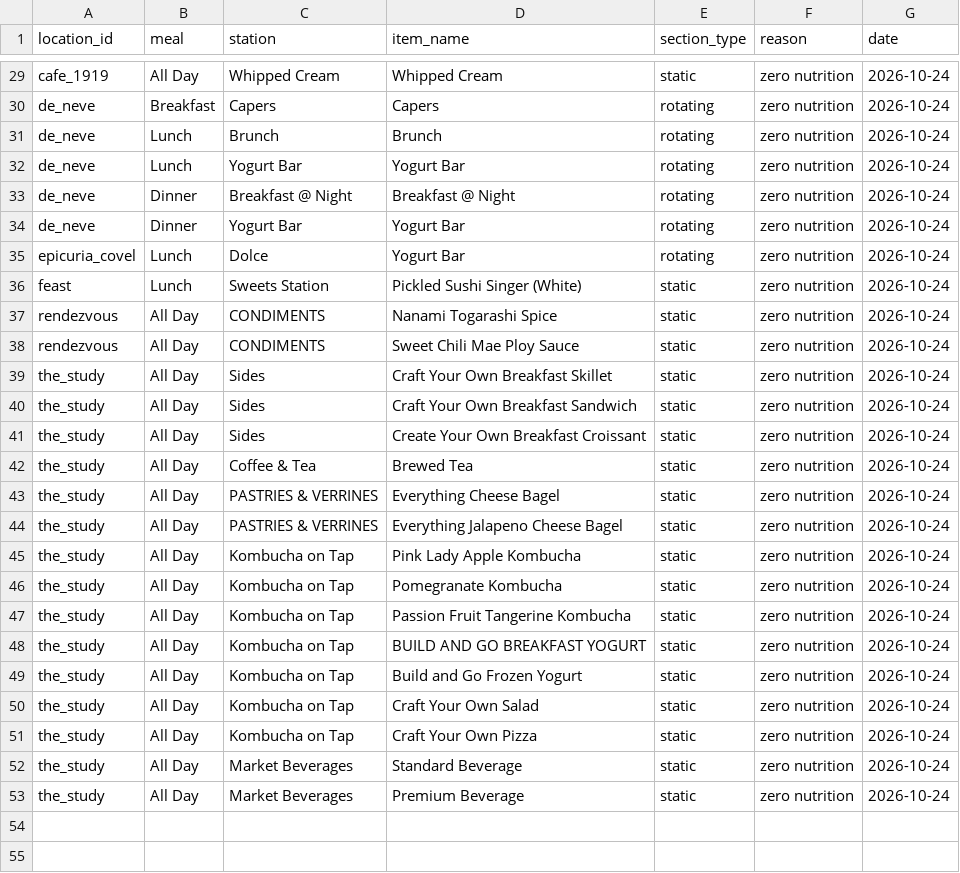
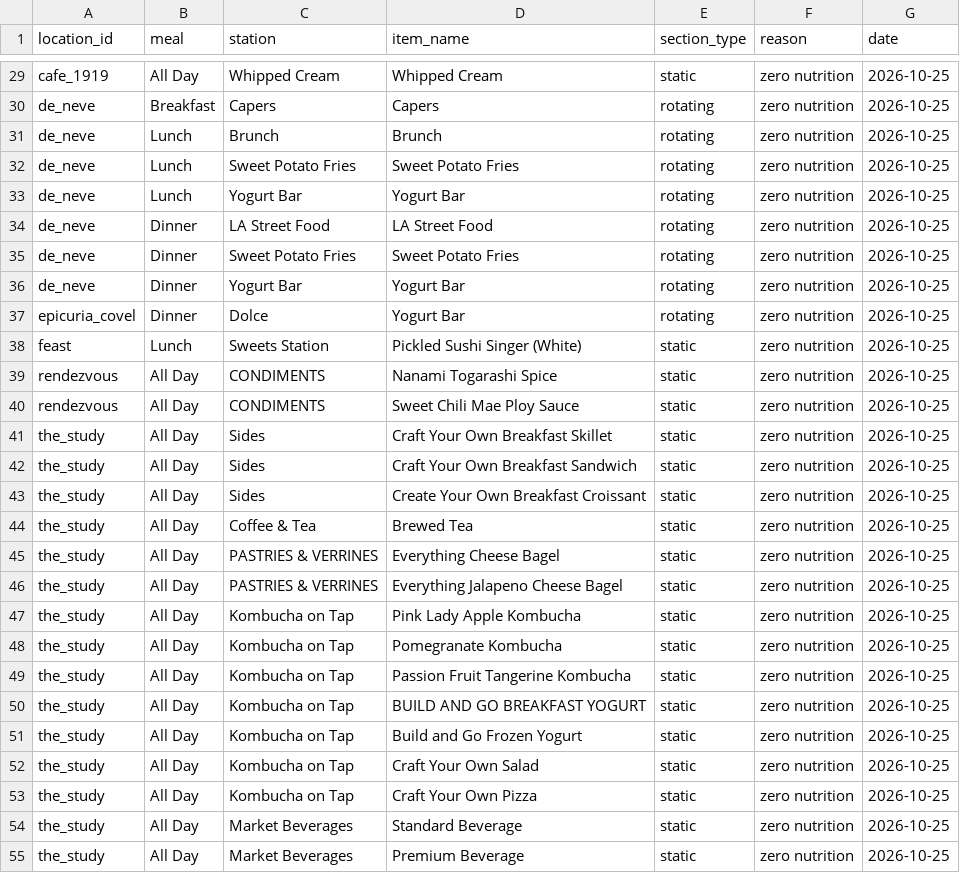
Before and after one commit to rishiprasad117-art/Bcal-UCLA, a CSV file: data/unresolved_items.csv, drawn as a sheet; only a part is shown, gaps mark what is left out; addresses are those after the commit; the diff covers the shown part only; the diff names each change by its address in the sheet, - before the commit and + after, or states it on an @@ line.

```diff
--- a/data/unresolved_items.csv
+++ b/data/unresolved_items.csv
-G29:G31 (date): 2026-10-24
+G29:G31 (date): 2026-10-25
+row 32: de_neve | Lunch | Sweet Potato Fries | Sweet Potato Fries | rotating | zero nutrition | 2026-10-25
-G33 (date): 2026-10-24
+G33 (date): 2026-10-25
+row 34: de_neve | Dinner | LA Street Food | LA Street Food | rotating | zero nutrition | 2026-10-25
-C35 (station): Breakfast @ Night
+C35 (station): Sweet Potato Fries
-D35 (item_name): Breakfast @ Night
+D35 (item_name): Sweet Potato Fries
-G35:G55 (date): 2026-10-24
+G35:G55 (date): 2026-10-25
-B37 (meal): Lunch
+B37 (meal): Dinner
```
Also changed, not shown: 27 edited cells elsewhere in this file, data/daily_menu.csv, data/food_tags.csv, 6 other files.
